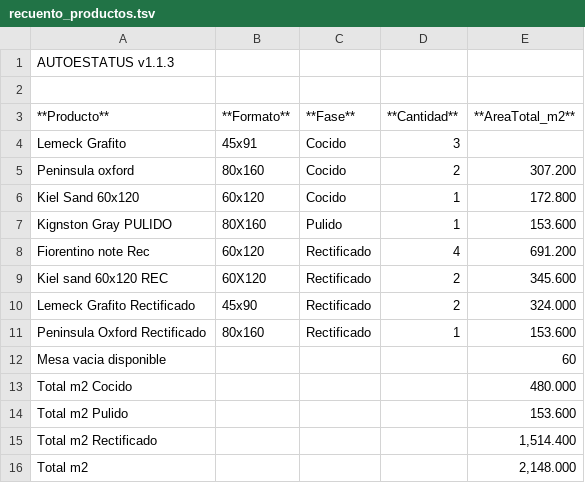
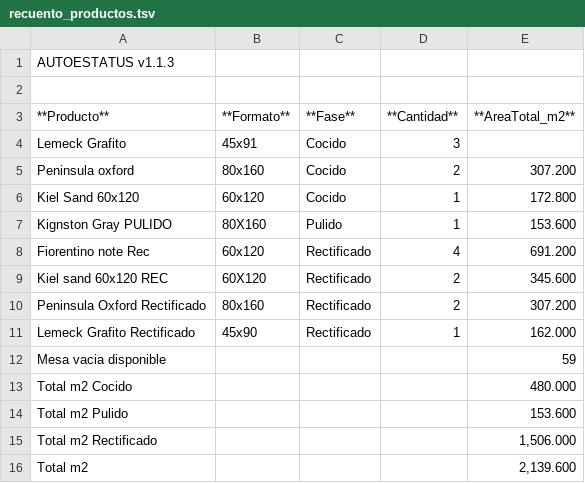
Before and after one commit to teclgvp3-droid/Estatus-De-Productos, a TSV file: recuento_productos.tsv, drawn as a sheet.

Commit message:
AUTOESTATUS update 2026-10-19 21:37:02

```diff
--- a/recuento_productos.tsv
+++ b/recuento_productos.tsv
@@ -9,8 +9,8 @@ Fiorentino note Rec	60x120	Rectificado	4	691.200
 Kiel sand 60x120 REC	60X120	Rectificado	2	345.600
-Lemeck Grafito Rectificado	45x90	Rectificado	2	324.000
-Peninsula Oxford Rectificado	80x160	Rectificado	1	153.600
-Mesa vacia disponible				60
+Peninsula Oxford Rectificado	80x160	Rectificado	2	307.200
+Lemeck Grafito Rectificado	45x90	Rectificado	1	162.000
+Mesa vacia disponible				59
 Total m2 Cocido				480.000
 Total m2 Pulido				153.600
-Total m2 Rectificado				1,514.400
-Total m2				2,148.000
+Total m2 Rectificado				1,506.000
+Total m2				2,139.600
```
